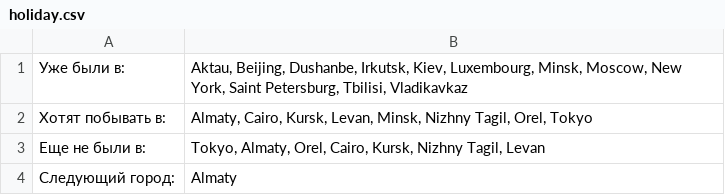
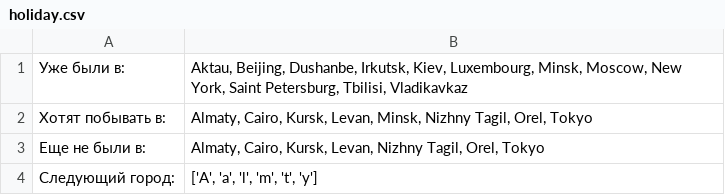
Before and after one commit to SergeySadykovN/StudentsHoliday, a CSV file: holiday.csv, drawn as a sheet.

```diff
--- a/holiday.csv
+++ b/holiday.csv
@@ -2,3 +2,3 @@
 Хотят побывать в: ,"Almaty, Cairo, Kursk, Levan, Minsk, Nizhny Tagil, Orel, Tokyo"
-Еще не были в: ,"Tokyo, Almaty, Orel, Cairo, Kursk, Nizhny Tagil, Levan"
-Следующий город: ,Almaty
+Еще не были в: ,"Almaty, Cairo, Kursk, Levan, Nizhny Tagil, Orel, Tokyo"
+Следующий город: ,"['A', 'a', 'l', 'm', 't', 'y']"
```
Also changed, not shown: 1 other file.
